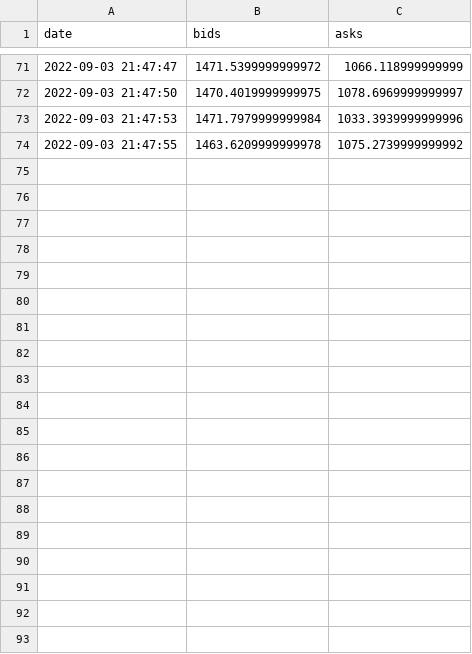
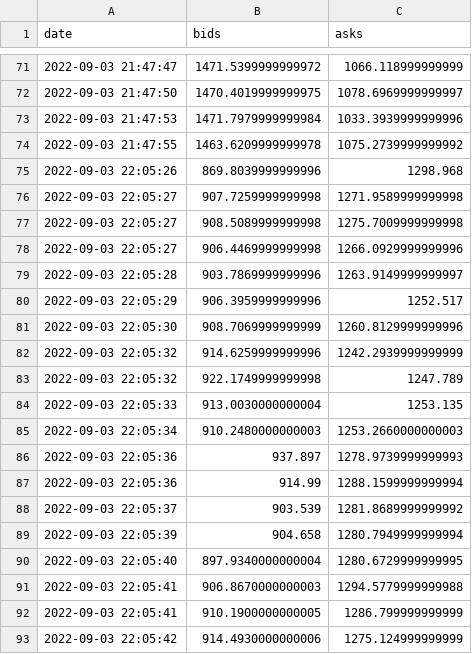
Before and after one commit to Saparmurat09/analytics, a CSV file: data.csv, drawn as a sheet; only a part is shown, gaps mark what is left out; the diff covers the shown part only; the diff names each change by its address in the sheet, - before the commit and + after, or states it on an @@ line.

Commit message:
modified:   data.csv

```diff
--- a/data.csv
+++ b/data.csv
+row 75: 2022-09-03 22:05:26 | 869.8039999999996 | 1298.968
+row 76: 2022-09-03 22:05:27 | 907.7259999999998 | 1271.9589999999998
+row 77: 2022-09-03 22:05:27 | 908.5089999999998 | 1275.7009999999998
+row 78: 2022-09-03 22:05:27 | 906.4469999999998 | 1266.0929999999996
+row 79: 2022-09-03 22:05:28 | 903.7869999999996 | 1263.9149999999997
+row 80: 2022-09-03 22:05:29 | 906.3959999999996 | 1252.517
+row 81: 2022-09-03 22:05:30 | 908.7069999999999 | 1260.8129999999996
+row 82: 2022-09-03 22:05:32 | 914.6259999999996 | 1242.2939999999999
+row 83: 2022-09-03 22:05:32 | 922.1749999999998 | 1247.789
+row 84: 2022-09-03 22:05:33 | 913.0030000000004 | 1253.135
+row 85: 2022-09-03 22:05:34 | 910.2480000000003 | 1253.2660000000003
+row 86: 2022-09-03 22:05:36 | 937.897 | 1278.9739999999993
+row 87: 2022-09-03 22:05:36 | 914.99 | 1288.1599999999994
+row 88: 2022-09-03 22:05:37 | 903.539 | 1281.8689999999992
+row 89: 2022-09-03 22:05:39 | 904.658 | 1280.7949999999994
+row 90: 2022-09-03 22:05:40 | 897.9340000000004 | 1280.6729999999995
+row 91: 2022-09-03 22:05:41 | 906.8670000000003 | 1294.5779999999988
+row 92: 2022-09-03 22:05:41 | 910.1900000000005 | 1286.799999999999
+row 93: 2022-09-03 22:05:42 | 914.4930000000006 | 1275.124999999999
```
Also changed, not shown: 20 added rows elsewhere in this file.
